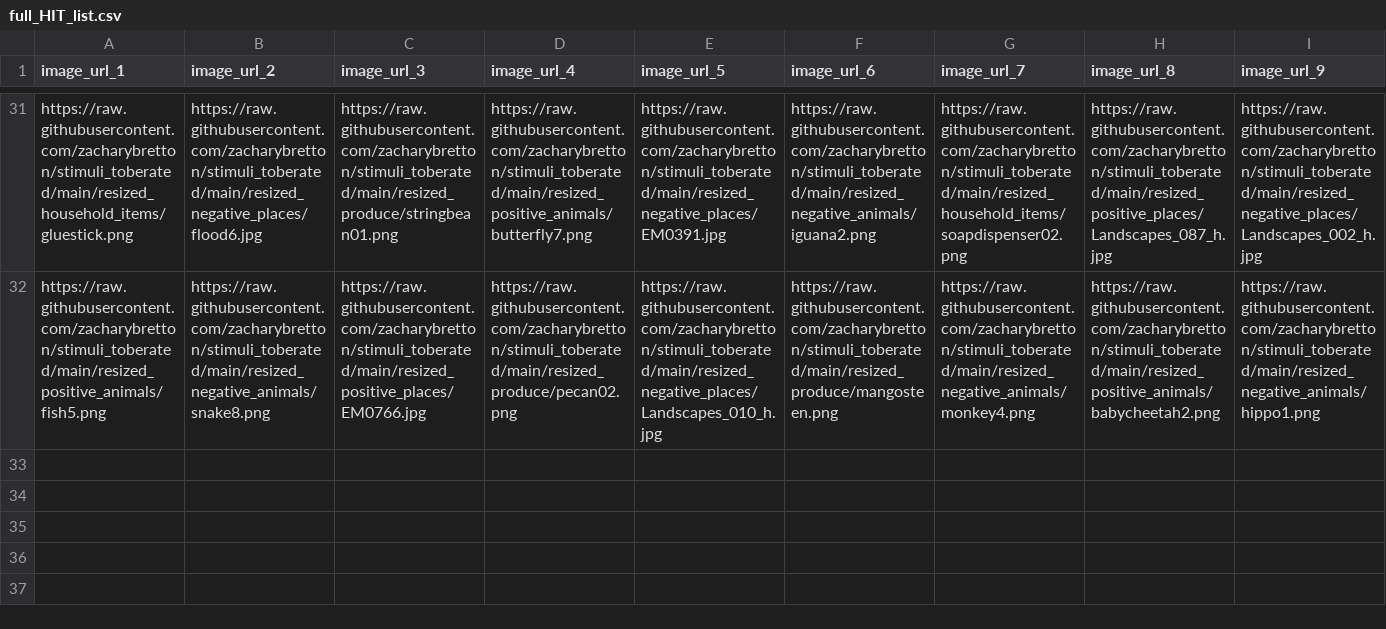
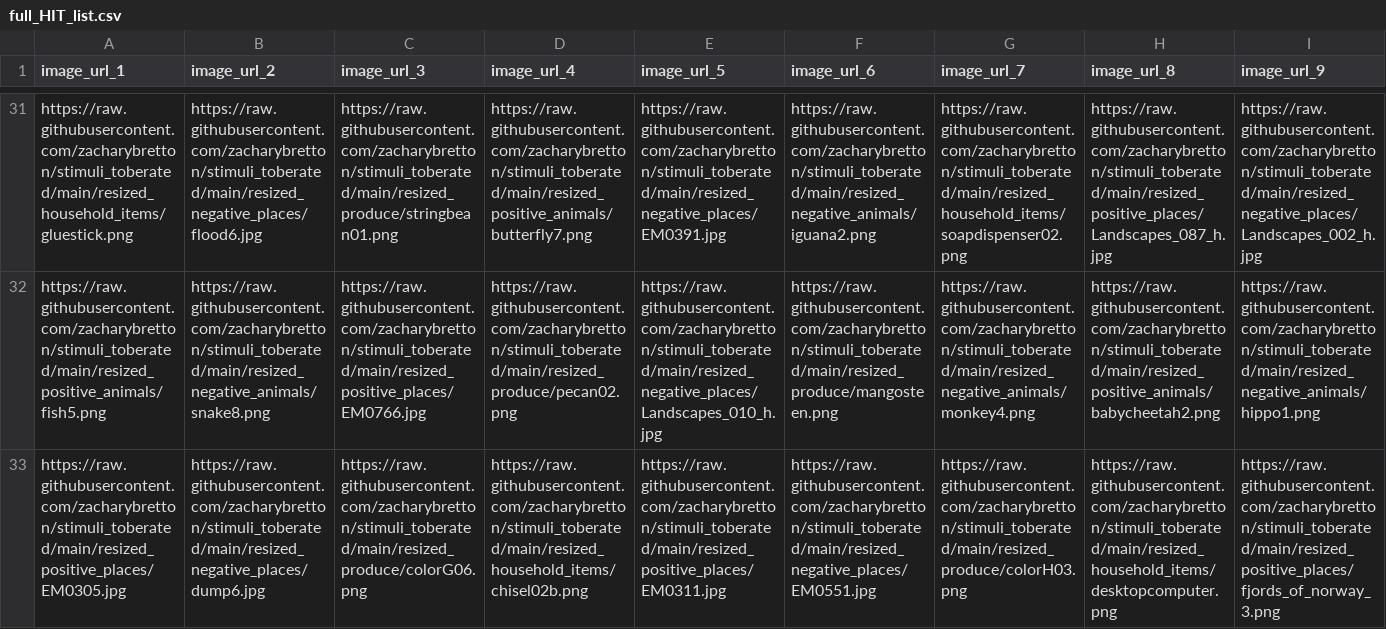
Before and after one commit to zacharybretton/stimuli_toberated, a CSV file: full_HIT_list.csv, drawn as a sheet; only a part is shown, gaps mark what is left out; the diff covers the shown part only; the diff names each change by its address in the sheet, - before the commit and + after, or states it on an @@ line.

```diff
--- a/full_HIT_list.csv
+++ b/full_HIT_list.csv
-A33 (image_url_1): (empty)
+A33 (image_url_1): https://raw.githubusercontent.com/zacharybretton/stimuli_toberated/main/resized_positive_places/EM0305.jpg
-B33 (image_url_2): (empty)
+B33 (image_url_2): https://raw.githubusercontent.com/zacharybretton/stimuli_toberated/main/resized_negative_places/dump6.jpg
-C33 (image_url_3): (empty)
+C33 (image_url_3): https://raw.githubusercontent.com/zacharybretton/stimuli_toberated/main/resized_produce/colorG06.png
-D33 (image_url_4): (empty)
+D33 (image_url_4): https://raw.githubusercontent.com/zacharybretton/stimuli_toberated/main/resized_household_items/chisel02b.png
-E33 (image_url_5): (empty)
+E33 (image_url_5): https://raw.githubusercontent.com/zacharybretton/stimuli_toberated/main/resized_positive_places/EM0311.jpg
-F33 (image_url_6): (empty)
+F33 (image_url_6): https://raw.githubusercontent.com/zacharybretton/stimuli_toberated/main/resized_negative_places/EM0551.jpg
-G33 (image_url_7): (empty)
+G33 (image_url_7): https://raw.githubusercontent.com/zacharybretton/stimuli_toberated/main/resized_produce/colorH03.png
-H33 (image_url_8): (empty)
+H33 (image_url_8): https://raw.githubusercontent.com/zacharybretton/stimuli_toberated/main/resized_household_items/desktopcomputer.png
-I33 (image_url_9): (empty)
+I33 (image_url_9): https://raw.githubusercontent.com/zacharybretton/stimuli_toberated/main/resized_positive_places/fjords_of_norway_3.png
```
Also changed, not shown: 18 edited cells elsewhere in this file, remaining_items.csv, 2 other files.
